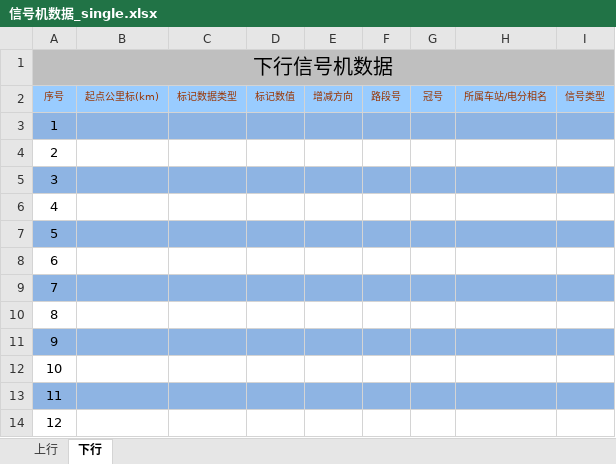
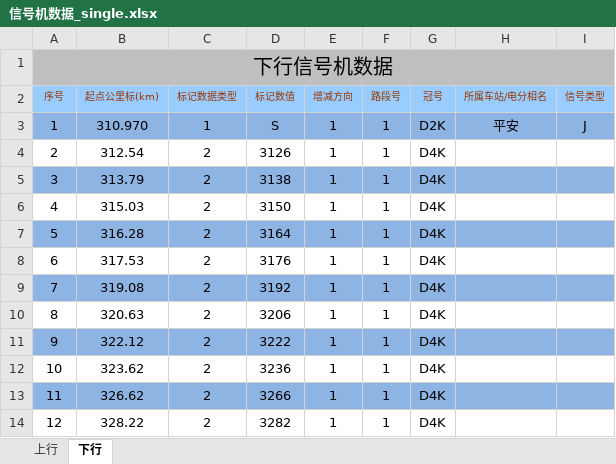
Before and after one commit to MrRnj/LineDataOperator, an Excel workbook: Inter_face/Inter_face/bin/Debug/excelmodels/信号机数据_single.xlsx, sheet 下行, drawn as a sheet; only a part is shown; values as stored, in another font and other column widths than the file's, no borders; the diff covers the shown part only; the diff names each change by its address in the sheet, - before the commit and + after, or states it on an @@ line.

```diff
--- a/Inter_face/Inter_face/bin/Debug/excelmodels/信号机数据_single.xlsx (sheet 下行)
+++ b/Inter_face/Inter_face/bin/Debug/excelmodels/信号机数据_single.xlsx (sheet 下行)
-B3 (起点公里标(km)): (empty)
+B3 (起点公里标(km)): 310.970
-C3 (标记数据类型): (empty)
+C3 (标记数据类型): 1
-D3 (标记数值): (empty)
+D3 (标记数值): S
-E3:E14 (增减方向): (empty)
+E3:E14 (增减方向): 1
-F3:F14 (路段号): (empty)
+F3:F14 (路段号): 1
-G3 (冠号): (empty)
+G3 (冠号): D2K
-H3 (所属车站/电分相名): (empty)
+H3 (所属车站/电分相名): 平安
-I3 (信号类型): (empty)
+I3 (信号类型): J
-B4 (起点公里标(km)): (empty)
+B4 (起点公里标(km)): 312.54
-C4:C14 (标记数据类型): (empty)
+C4:C14 (标记数据类型): 2
-D4 (标记数值): (empty)
+D4 (标记数值): 3126
-G4:G14 (冠号): (empty)
+G4:G14 (冠号): D4K
-B5 (起点公里标(km)): (empty)
+B5 (起点公里标(km)): 313.79
-D5 (标记数值): (empty)
+D5 (标记数值): 3138
-B6 (起点公里标(km)): (empty)
+B6 (起点公里标(km)): 315.03
-D6 (标记数值): (empty)
+D6 (标记数值): 3150
-B7 (起点公里标(km)): (empty)
+B7 (起点公里标(km)): 316.28
-D7 (标记数值): (empty)
+D7 (标记数值): 3164
-B8 (起点公里标(km)): (empty)
+B8 (起点公里标(km)): 317.53
-D8 (标记数值): (empty)
+D8 (标记数值): 3176
-B9 (起点公里标(km)): (empty)
+B9 (起点公里标(km)): 319.08
-D9 (标记数值): (empty)
+D9 (标记数值): 3192
-B10 (起点公里标(km)): (empty)
+B10 (起点公里标(km)): 320.63
-D10 (标记数值): (empty)
+D10 (标记数值): 3206
-B11 (起点公里标(km)): (empty)
+B11 (起点公里标(km)): 322.12
-D11 (标记数值): (empty)
+D11 (标记数值): 3222
-B12 (起点公里标(km)): (empty)
+B12 (起点公里标(km)): 323.62
-D12 (标记数值): (empty)
+D12 (标记数值): 3236
-B13 (起点公里标(km)): (empty)
+B13 (起点公里标(km)): 326.62
-D13 (标记数值): (empty)
+D13 (标记数值): 3266
-B14 (起点公里标(km)): (empty)
+B14 (起点公里标(km)): 328.22
-D14 (标记数值): (empty)
+D14 (标记数值): 3282
```
Also changed, not shown: 1566 edited cells elsewhere in this sheet, sheet 上行, Inter_face/Inter_face/bin/Debug/excelmodels/接坡面数据_Single.xlsx, Inter_face/Inter_face/bin/Debug/excelmodels/接曲线数据_single.xlsx, 31 other files.
